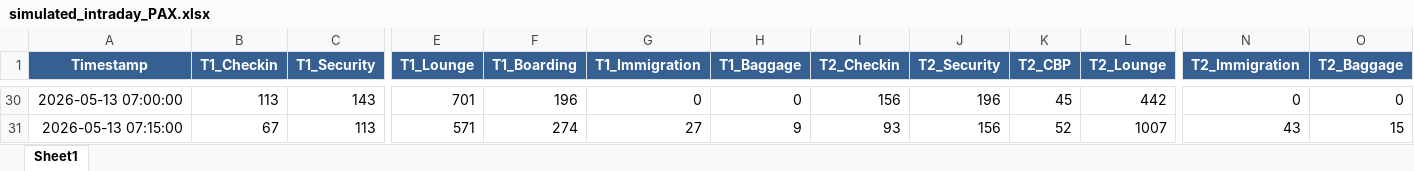
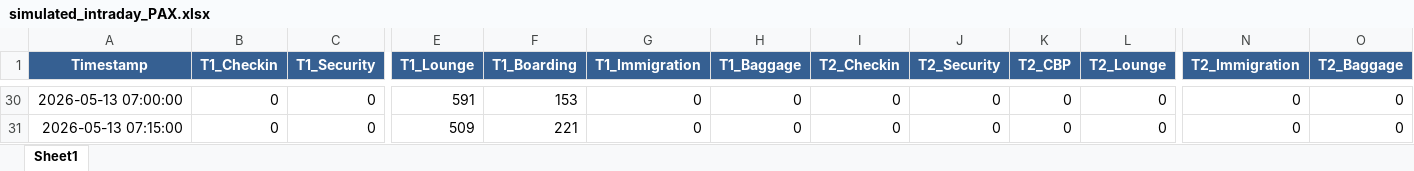
Before and after one commit to amitmanga/DAA-Project, an Excel workbook: data/simulated_intraday_PAX.xlsx, sheet Sheet1, drawn as a sheet; only a part is shown, gaps mark what is left out; values as stored, in another font and other column widths than the file's, no borders; the diff covers the shown part only; the diff names each change by its address in the sheet, - before the commit and + after, or states it on an @@ line.

```diff
--- a/data/simulated_intraday_PAX.xlsx (sheet Sheet1)
+++ b/data/simulated_intraday_PAX.xlsx (sheet Sheet1)
-B30 (T1_Checkin): 113
+B30 (T1_Checkin): 0
-C30 (T1_Security): 143
+C30 (T1_Security): 0
-E30 (T1_Lounge): 701
+E30 (T1_Lounge): 591
-F30 (T1_Boarding): 196
+F30 (T1_Boarding): 153
-I30 (T2_Checkin): 156
+I30 (T2_Checkin): 0
-J30 (T2_Security): 196
+J30 (T2_Security): 0
-K30 (T2_CBP): 45
+K30 (T2_CBP): 0
-L30 (T2_Lounge): 442
+L30 (T2_Lounge): 0
-B31 (T1_Checkin): 67
+B31 (T1_Checkin): 0
-C31 (T1_Security): 113
+C31 (T1_Security): 0
-E31 (T1_Lounge): 571
+E31 (T1_Lounge): 509
-F31 (T1_Boarding): 274
+F31 (T1_Boarding): 221
-G31 (T1_Immigration): 27
+G31 (T1_Immigration): 0
-H31 (T1_Baggage): 9
+H31 (T1_Baggage): 0
-I31 (T2_Checkin): 93
+I31 (T2_Checkin): 0
-J31 (T2_Security): 156
+J31 (T2_Security): 0
-K31 (T2_CBP): 52
+K31 (T2_CBP): 0
-L31 (T2_Lounge): 1007
+L31 (T2_Lounge): 0
-N31 (T2_Immigration): 43
+N31 (T2_Immigration): 0
-O31 (T2_Baggage): 15
+O31 (T2_Baggage): 0
```
Also changed, not shown: 124 edited cells elsewhere in this sheet, data/short term PAX.xlsx, 4 other files.
